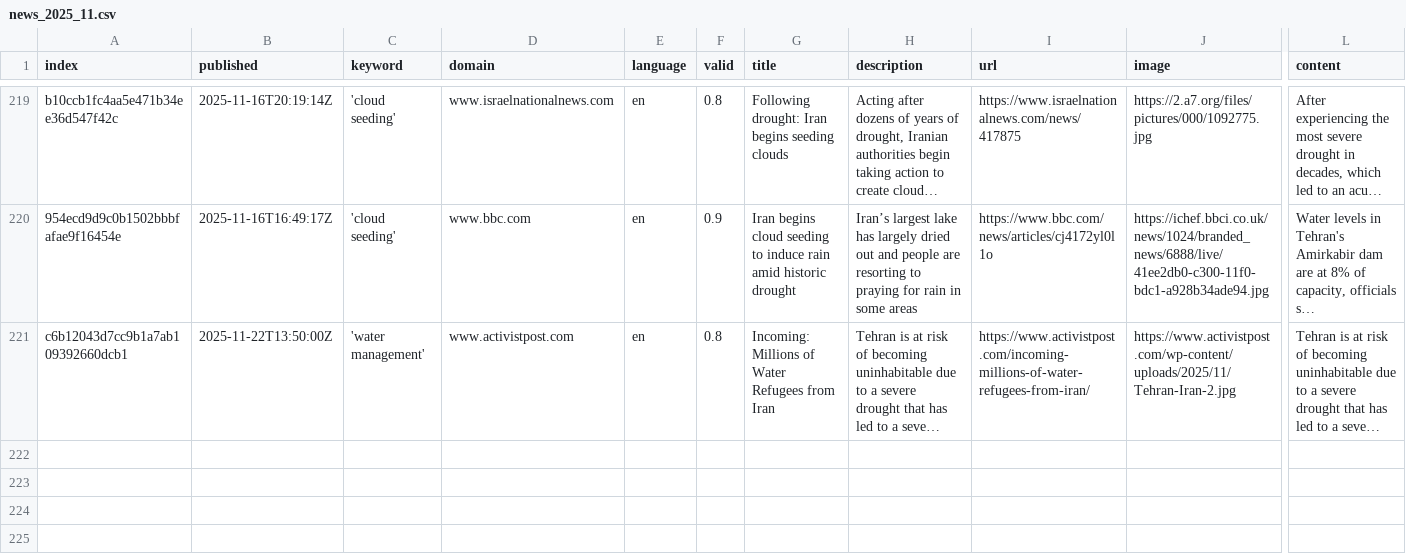
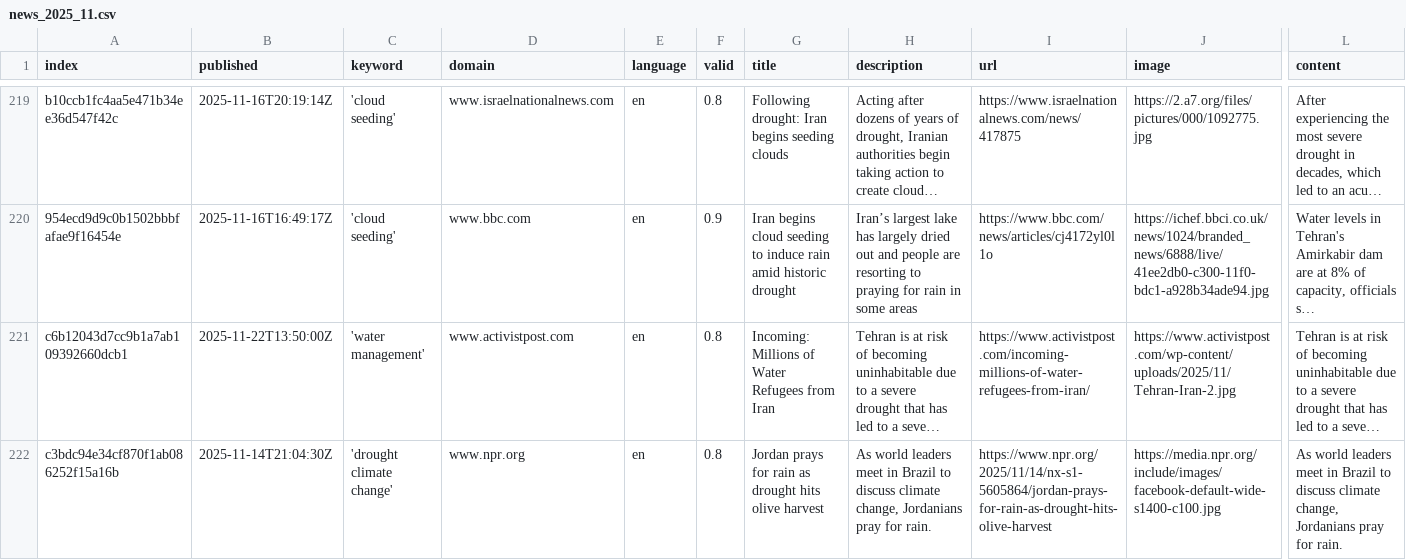
Before and after one commit to hb219-news/droughtIsComing, a CSV file: csv/news_2025_11.csv, drawn as a sheet; only a part is shown, gaps mark what is left out; long unchanged cells end in …; rows hold the shown columns only; the diff covers the shown part only; the diff names each change by its address in the sheet, - before the commit and + after, or states it on an @@ line.

```diff
--- a/csv/news_2025_11.csv
+++ b/csv/news_2025_11.csv
+row 222: c3bdc94e34cf870f1ab086252f15a16b | 2025-11-14T21:04:30Z | 'drought climate change' | www.npr.org | en | 0.8 | Jordan prays for rain as drought hits olive harvest | As world leaders meet in Brazil to discuss climate change, Jordanians pray for rain. | https://www.npr.org/2025/11/14/nx-s1-5605864/jordan-prays-for-rain-as-drought-hits-olive-harvest | https://media.npr.org/include/images/facebook-default-wide-s1400-c100.jpg | As world leaders meet in Brazil to discuss climate change, Jordanians pray for rain.
```
Also changed, not shown: 1 added row elsewhere in this file, csv/news_2025_10.csv, keywords.csv, 1 other file.
